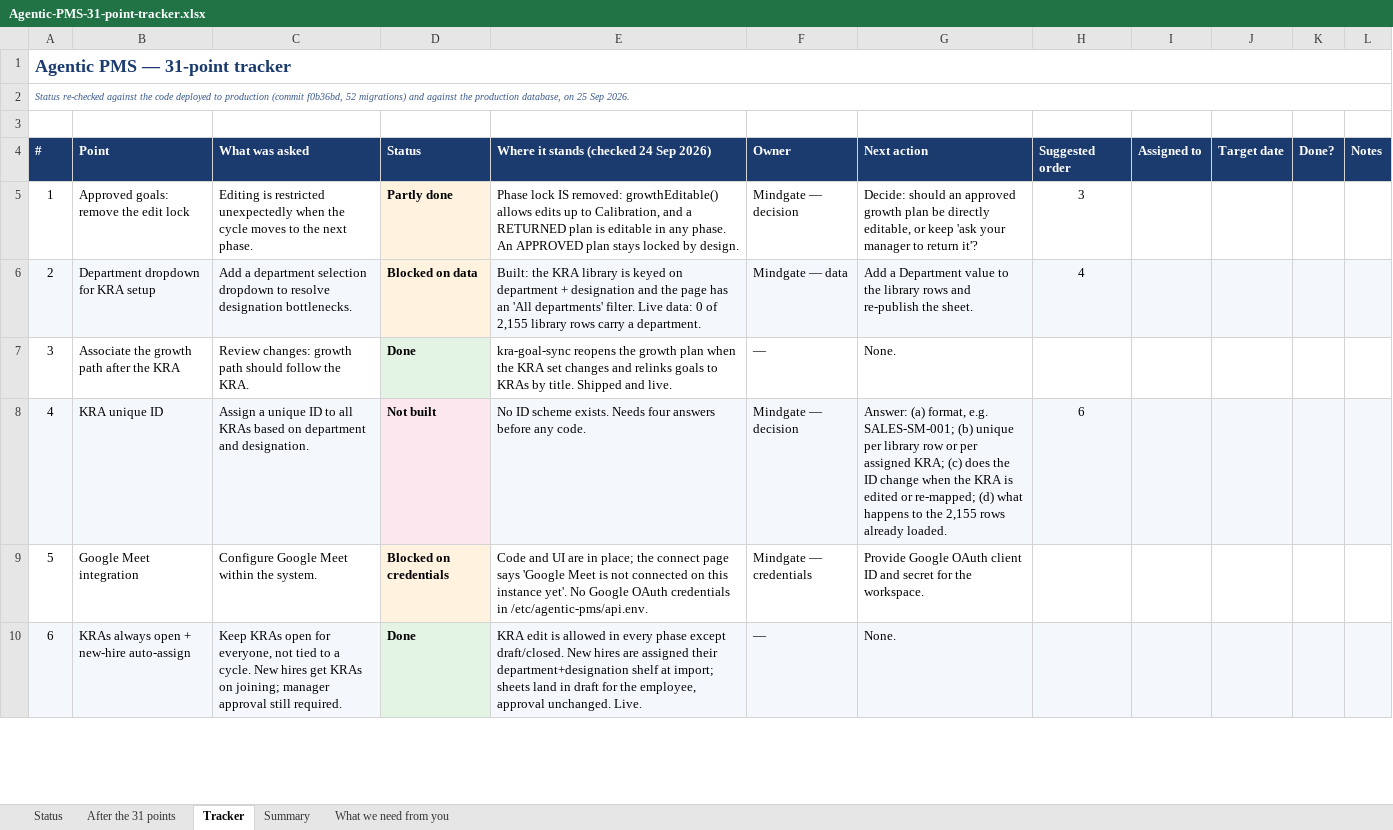
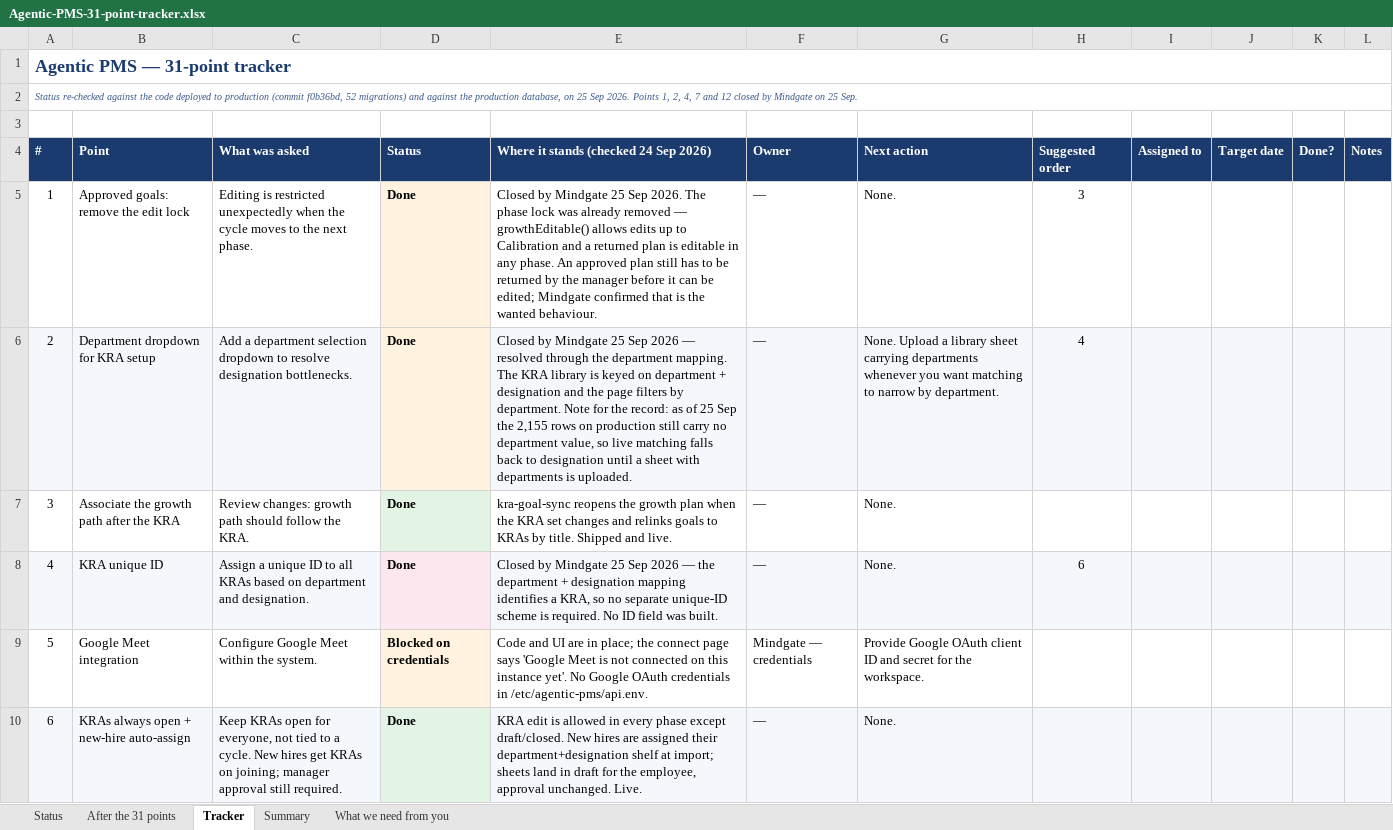
Before and after one commit to shreynigam63/Mindgate-PMS, an Excel workbook: docs/Agentic-PMS-31-point-tracker.xlsx, sheet Tracker, drawn as a sheet; only a part is shown; values as stored, in another font and other column widths than the file's, no borders; conditional formats not drawn; the diff covers the shown part only; the diff names each change by its address in the sheet, - before the commit and + after, or states it on an @@ line.

```diff
--- a/docs/Agentic-PMS-31-point-tracker.xlsx (sheet Tracker)
+++ b/docs/Agentic-PMS-31-point-tracker.xlsx (sheet Tracker)
-A2 (#): …Sep 2026.
+A2 (#): …Sep 2026. Points 1, 2, 4, 7 and 12 closed by Mindgate on 25 Sep.
-D5 (Status): Partly done
+D5 (Status): Done
-E5: Phase lock IS removed: growthEditable() allows edits up to Calibration, and a RETURNED plan is editable in any phase. An APPROVED plan stays locked by design.
+E5: Closed by Mindgate 25 Sep 2026. The phase lock was already removed — growthEditable() allows edits up to Calibration and a returned plan is editable in any phase. An approved plan still has to be returned by the manager before it can be edited; Mindgate confirmed that is the wanted behaviour.
-F5 (Owner): Mindgate — decision
+F5 (Owner): —
-G5 (Next action): Decide: should an approved growth plan be directly editable, or keep 'ask your manager to return it'?
+G5 (Next action): None.
-D6 (Status): Blocked on data
+D6 (Status): Done
-E6: Built: the KRA library is keyed on department + designation and the page has an 'All departments' filter. Live data: 0 of 2,155 library rows carry a department.
+E6: Closed by Mindgate 25 Sep 2026 — resolved through the department mapping. The KRA library is keyed on department + designation and the page filters by department. Note for the record: as of 25 Sep the 2,155 rows on production still carry no department value, so live matching falls back to designation until a sheet with departments is uploaded.
-F6 (Owner): Mindgate — data
+F6 (Owner): —
-G6 (Next action): Add a Department value to the library rows and re-publish the sheet.
+G6 (Next action): None. Upload a library sheet carrying departments whenever you want matching to narrow by department.
-D8 (Status): Not built
+D8 (Status): Done
-E8: No ID scheme exists. Needs four answers before any code.
+E8: Closed by Mindgate 25 Sep 2026 — the department + designation mapping identifies a KRA, so no separate unique-ID scheme is required. No ID field was built.
-F8 (Owner): Mindgate — decision
+F8 (Owner): —
-G8 (Next action): Answer: (a) format, e.g. SALES-SM-001; (b) unique per library row or per assigned KRA; (c) does the ID change when the KRA is edited or re-mapped; (d) what happens to the 2,155 rows already loaded.
+G8 (Next action): None.
```
Also changed, not shown: 12 edited cells elsewhere in this sheet, sheet Status, sheet What we need from you, sheet Summary.
